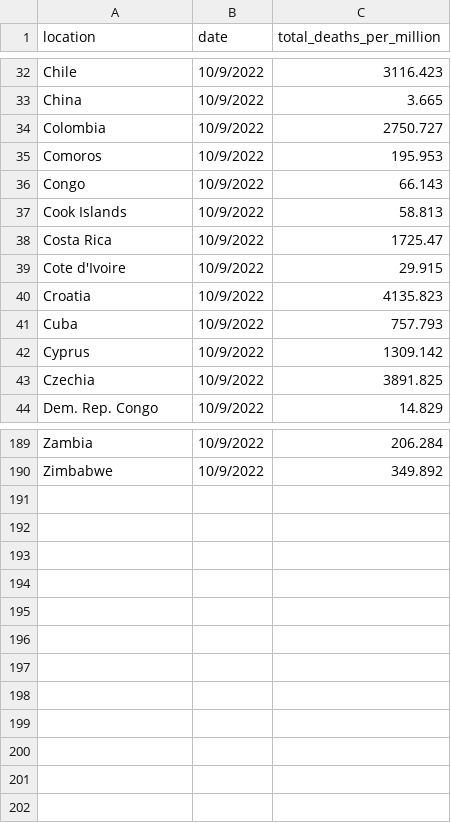
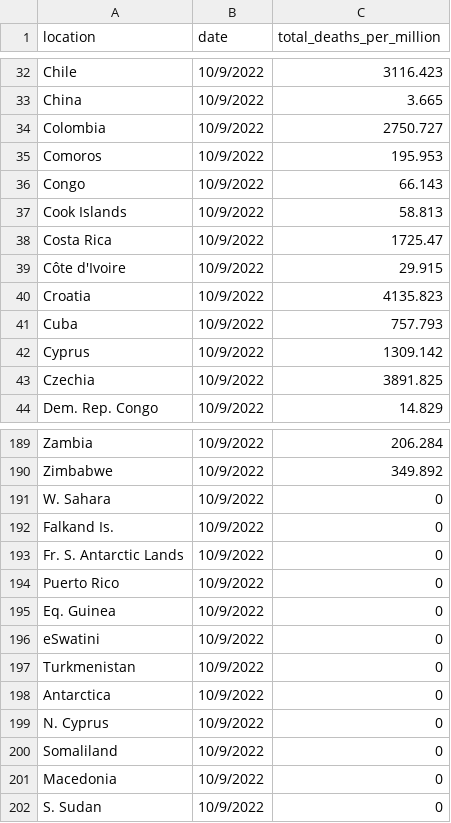
Before and after one commit to EthanRacine/3179, a CSV file: covid_data_week9hw.csv, drawn as a sheet; only a part is shown, gaps mark what is left out.

Commit message:
updated data

```diff
--- a/covid_data_week9hw.csv
+++ b/covid_data_week9hw.csv
@@ -38,3 +38,3 @@ Cook Islands,10/9/2022,58.813
 Costa Rica,10/9/2022,1725.47
-Cote d'Ivoire,10/9/2022,29.915
+Côte d'Ivoire,10/9/2022,29.915
 Croatia,10/9/2022,4135.823
@@ -190 +190,13 @@ Zambia,10/9/2022,206.284
 Zimbabwe,10/9/2022,349.892
+W. Sahara,10/9/2022,0
+Falkand Is.,10/9/2022,0
+Fr. S. Antarctic Lands,10/9/2022,0
+Puerto Rico,10/9/2022,0
+Eq. Guinea,10/9/2022,0
+eSwatini,10/9/2022,0
+Turkmenistan,10/9/2022,0
+Antarctica,10/9/2022,0
+N. Cyprus,10/9/2022,0
+Somaliland,10/9/2022,0
+Macedonia,10/9/2022,0
+S. Sudan,10/9/2022,0
```
